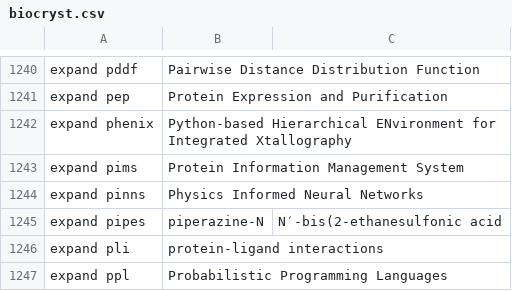
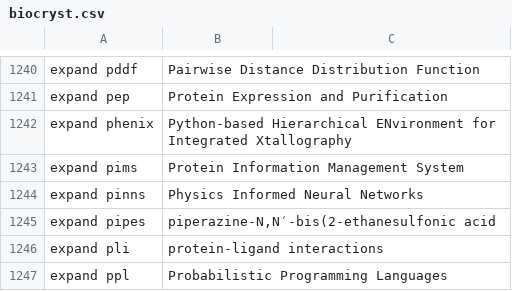
Before and after one commit to MooersLab/biological-crystallography-voice-in, a CSV file: biocryst.csv, drawn as a sheet; only a part is shown, gaps mark what is left out.

Commit message:
Update biocryst.csv

```diff
--- a/biocryst.csv
+++ b/biocryst.csv
@@ -1342,3 +1342,3 @@ expand pims,Protein Information Management System
 expand pinns,Physics Informed Neural Networks
-expand pipes,piperazine-N,N′-bis(2-ethanesulfonic acid
+expand pipes,"piperazine-N,N′-bis(2-ethanesulfonic acid"
 expand pli,protein-ligand interactions
```
